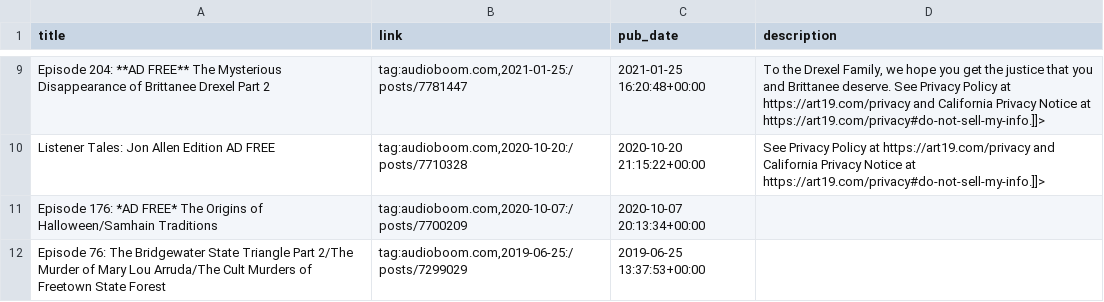
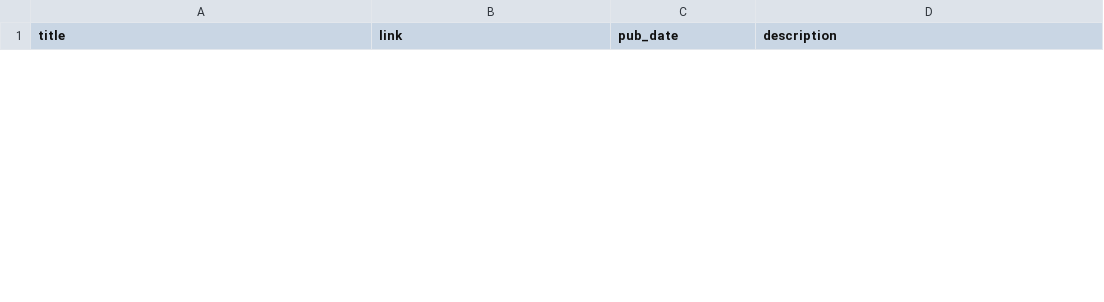
Before and after one commit to tacocat199/RSS-feed-reader-in-terminal, a CSV file: free_games.csv, drawn as a sheet; only a part is shown, gaps mark what is left out; removed rows and columns are numbered as before the commit, all else as after; the diff covers the shown part only; the diff names each change by its address in the sheet, - before the commit and + after, or states it on an @@ line.

```diff
--- a/free_games.csv
+++ b/free_games.csv
-row 9: Episode 204: **AD FREE** The Mysterious Disappearance of Brittanee Drexel Part 2 | tag:audioboom.com,2021-01-25:/posts/7781447 | 2021-01-25 16:20:48+00:00 | To the Drexel Family, we hope you get the justice that you and Brittanee deserve. See Privacy Policy at https://art19.com/privacy and California Privacy Notice at https://art19.com/privacy#do-not-sell-my-info.]]>
-row 10: Listener Tales: Jon Allen Edition AD FREE | tag:audioboom.com,2020-10-20:/posts/7710328 | 2020-10-20 21:15:22+00:00 | See Privacy Policy at https://art19.com/privacy and California Privacy Notice at https://art19.com/privacy#do-not-sell-my-info.]]>
-row 11: Episode 176: *AD FREE* The Origins of Halloween/Samhain Traditions | tag:audioboom.com,2020-10-07:/posts/7700209 | 2020-10-07 20:13:34+00:00
-row 12: Episode 76: The Bridgewater State Triangle Part 2/The Murder of Mary Lou Arruda/The Cult Murders of Freetown State Forest | tag:audioboom.com,2019-06-25:/posts/7299029 | 2019-06-25 13:37:53+00:00
```
Also changed, not shown: 3 added rows and 7 removed rows elsewhere in this file, 1 other file.
